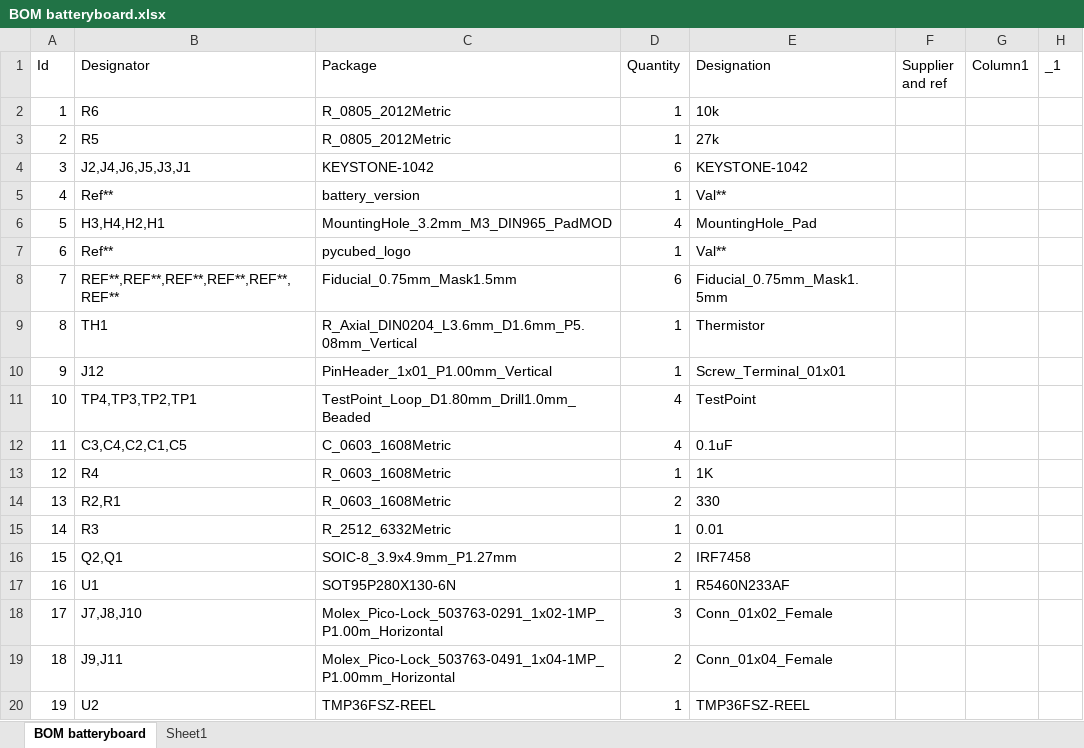
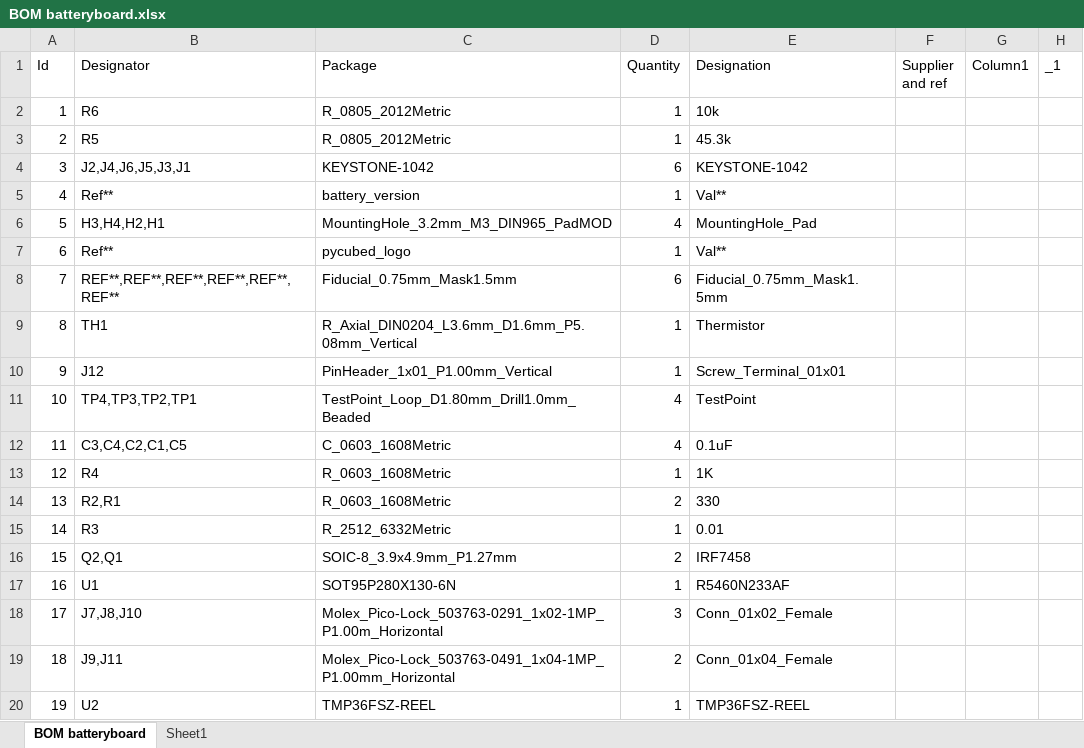
Before and after one commit to hsfl/artemis-hardware, an Excel workbook: hardware/Eagle Designs/batteryboard-v2.1/BOM batteryboard.xlsx, sheet BOM batteryboard, drawn as a sheet; values as stored, in another font and other column widths than the file's, no borders; table styles not drawn; the diff names each change by its address in the sheet, - before the commit and + after, or states it on an @@ line.

Commit message:
Update BOM batteryboard.xlsx

```diff
--- a/hardware/Eagle Designs/batteryboard-v2.1/BOM batteryboard.xlsx (sheet BOM batteryboard)
+++ b/hardware/Eagle Designs/batteryboard-v2.1/BOM batteryboard.xlsx (sheet BOM batteryboard)
-E3 (Designation): 27k
+E3 (Designation): 45.3k
```
